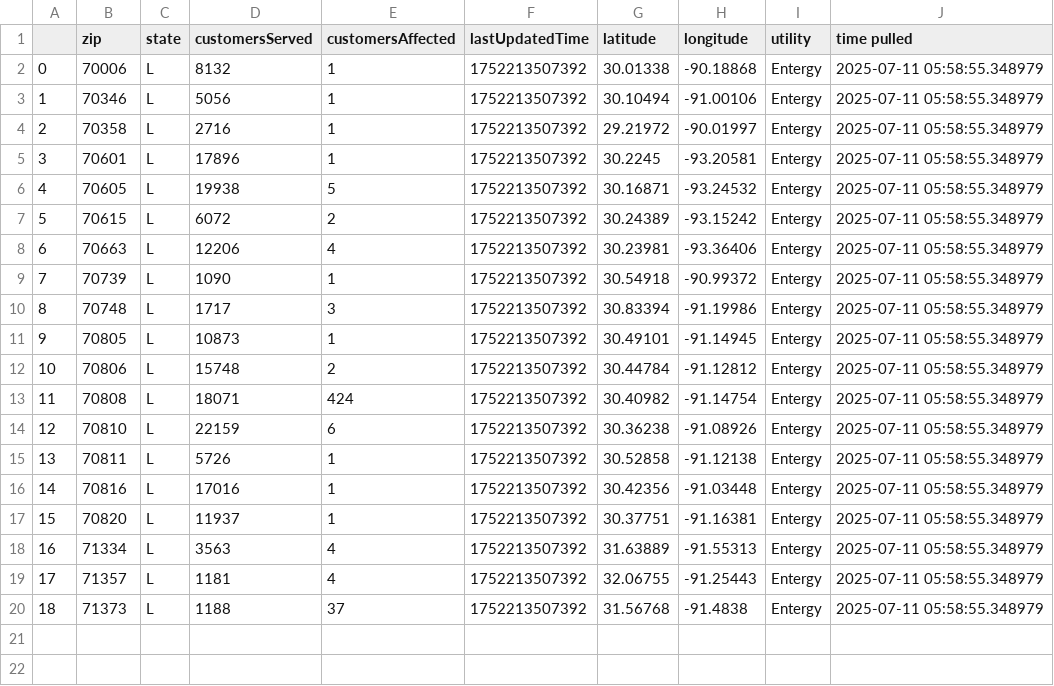
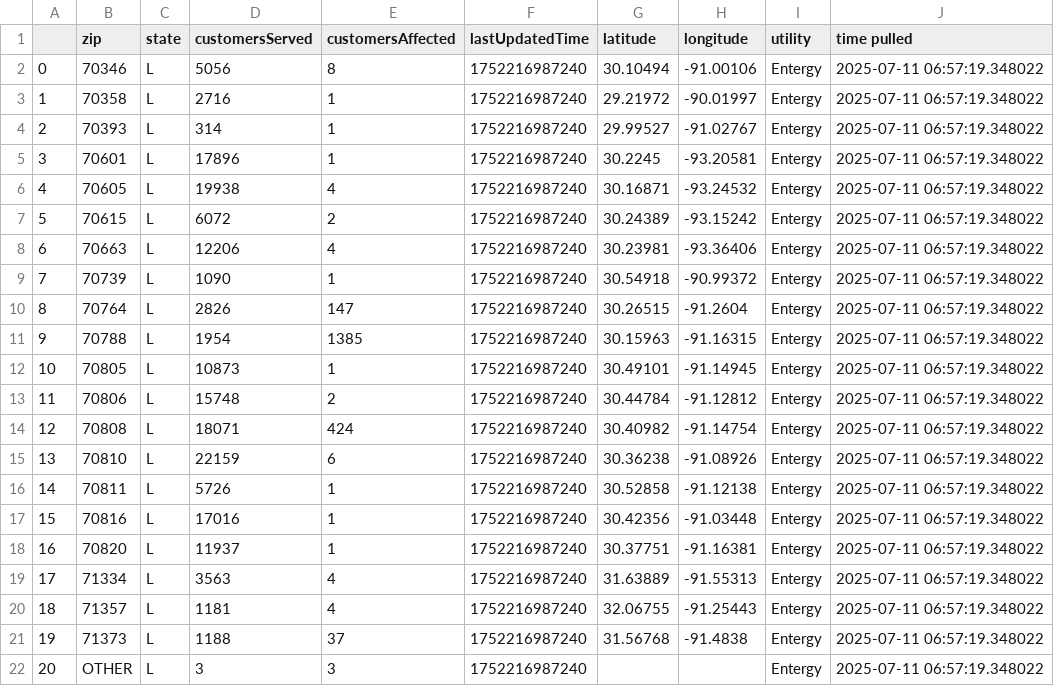
Before and after one commit to sophiaanderson14/entergy-github, a CSV file: louisiana-zip.csv, drawn as a sheet; removed rows and columns are numbered as before the commit, all else as after; the diff names each change by its address in the sheet, - before the commit and + after, or states it on an @@ line.

```diff
--- a/louisiana-zip.csv
+++ b/louisiana-zip.csv
-row 2: 0 | 70006 | L | 8132 | 1 | 1752213507392 | 30.01338 | -90.18868 | Entergy | 2025-07-11 05:58:55.348979
@@ column A renumbered between rows 2 and 21 @@
-E2 (customersAffected): 1
+E2 (customersAffected): 8
-F2:F3 (lastUpdatedTime): 1752213507392
+F2:F3 (lastUpdatedTime): 1752216987240
-J2:J3 (time pulled): 2025-07-11 05:58:55.348979
+J2:J3 (time pulled): 2025-07-11 06:57:19.348022
+row 4: 2 | 70393 | L | 314 | 1 | 1752216987240 | 29.99527 | -91.02767 | Entergy | 2025-07-11 06:57:19.348022
-F5:F9 (lastUpdatedTime): 1752213507392
+F5:F9 (lastUpdatedTime): 1752216987240
-J5:J9 (time pulled): 2025-07-11 05:58:55.348979
+J5:J9 (time pulled): 2025-07-11 06:57:19.348022
-E6 (customersAffected): 5
+E6 (customersAffected): 4
-row 10: 8 | 70748 | L | 1717 | 3 | 1752213507392 | 30.83394 | -91.19986 | Entergy | 2025-07-11 05:58:55.348979
+row 10: 8 | 70764 | L | 2826 | 147 | 1752216987240 | 30.26515 | -91.2604 | Entergy | 2025-07-11 06:57:19.348022
+row 11: 9 | 70788 | L | 1954 | 1385 | 1752216987240 | 30.15963 | -91.16315 | Entergy | 2025-07-11 06:57:19.348022
-F12:F21 (lastUpdatedTime): 1752213507392
+F12:F21 (lastUpdatedTime): 1752216987240
-J12:J21 (time pulled): 2025-07-11 05:58:55.348979
+J12:J21 (time pulled): 2025-07-11 06:57:19.348022
+row 22: 20 | OTHER | L | 3 | 3 | 1752216987240 |  |  | Entergy | 2025-07-11 06:57:19.348022
```
Also changed, not shown: louisiana-county.csv, mississippi-county.csv, 1 other file.
